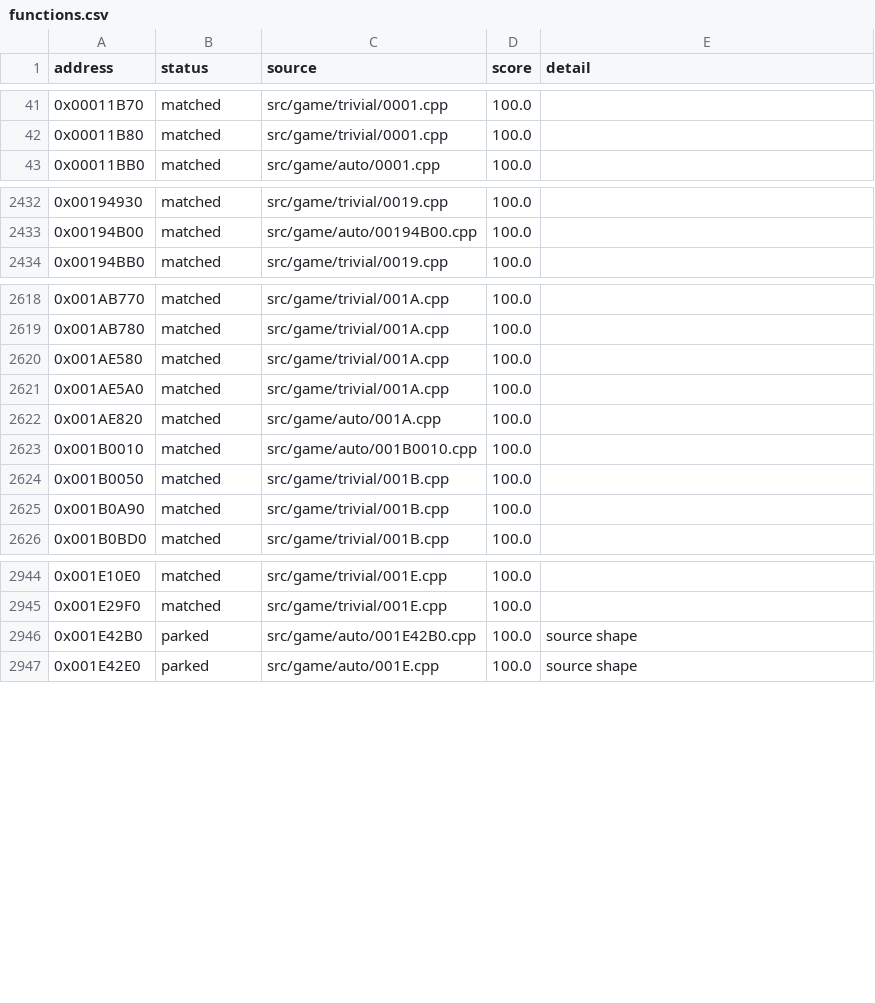
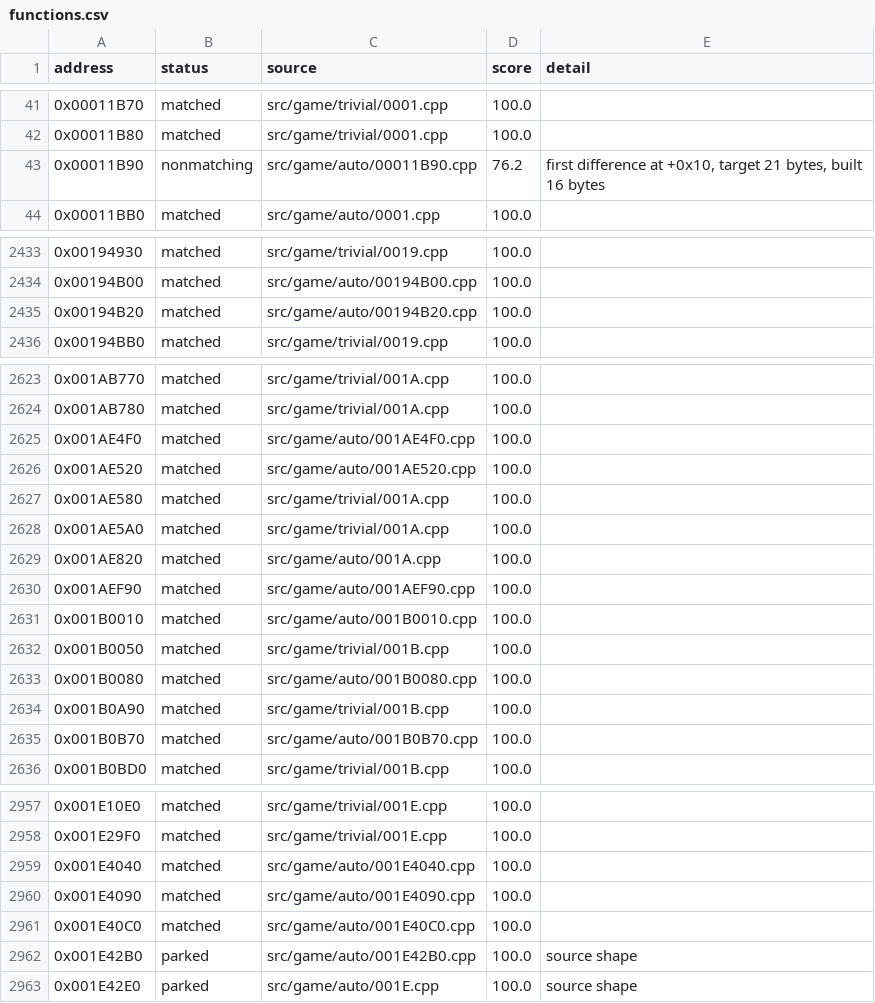
Before and after one commit to julian-perge/bustin-out-recomp, a CSV file: config/functions.csv, drawn as a sheet; only a part is shown, gaps mark what is left out; the diff covers the shown part only; the diff names each change by its address in the sheet, - before the commit and + after, or states it on an @@ line.

Commit message:
match: night batch 11, 19 of 20 matched

```diff
--- a/config/functions.csv
+++ b/config/functions.csv
+row 43: 0x00011B90 | nonmatching | src/game/auto/00011B90.cpp | 76.2 | first difference at +0x10, target 21 bytes, built 16 bytes
+row 2435: 0x00194B20 | matched | src/game/auto/00194B20.cpp | 100.0
+row 2625: 0x001AE4F0 | matched | src/game/auto/001AE4F0.cpp | 100.0
+row 2626: 0x001AE520 | matched | src/game/auto/001AE520.cpp | 100.0
+row 2630: 0x001AEF90 | matched | src/game/auto/001AEF90.cpp | 100.0
+row 2633: 0x001B0080 | matched | src/game/auto/001B0080.cpp | 100.0
+row 2635: 0x001B0B70 | matched | src/game/auto/001B0B70.cpp | 100.0
+row 2959: 0x001E4040 | matched | src/game/auto/001E4040.cpp | 100.0
+row 2960: 0x001E4090 | matched | src/game/auto/001E4090.cpp | 100.0
+row 2961: 0x001E40C0 | matched | src/game/auto/001E40C0.cpp | 100.0
```
Also changed, not shown: 10 added rows elsewhere in this file, 20 other files.
